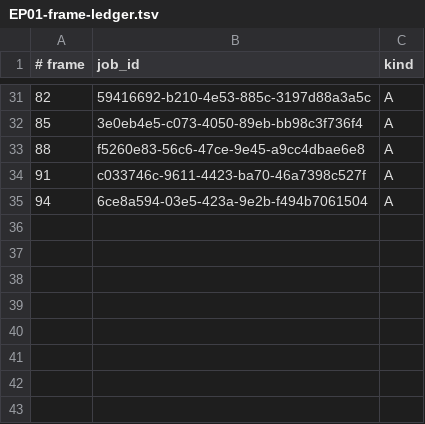
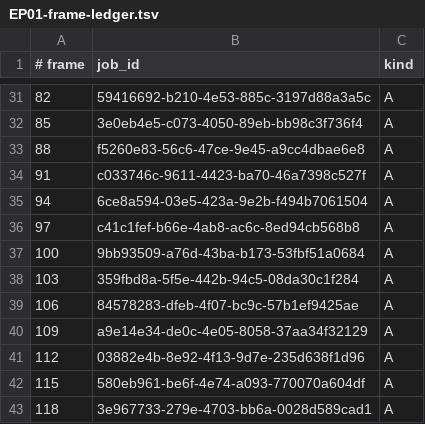
Before and after one commit to noahpatrick008-crypto/fictional-waffle, a TSV file: channel/production/EP01-frame-ledger.tsv, drawn as a sheet; only a part is shown, gaps mark what is left out.

```diff
--- a/channel/production/EP01-frame-ledger.tsv
+++ b/channel/production/EP01-frame-ledger.tsv
@@ -35 +35,9 @@
 94	6ce8a594-03e5-423a-9e2b-f494b7061504	A
+97	c41c1fef-b66e-4ab8-ac6c-8ed94cb568b8	A
+100	9bb93509-a76d-43ba-b173-53fbf51a0684	A
+103	359fbd8a-5f5e-442b-94c5-08da30c1f284	A
+106	84578283-dfeb-4f07-bc9c-57b1ef9425ae	A
+109	a9e14e34-de0c-4e05-8058-37aa34f32129	A
+112	03882e4b-8e92-4f13-9d7e-235d638f1d96	A
+115	580eb961-be6f-4e74-a093-770070a604df	A
+118	3e967733-279e-4703-bb6a-0028d589cad1	A
```
